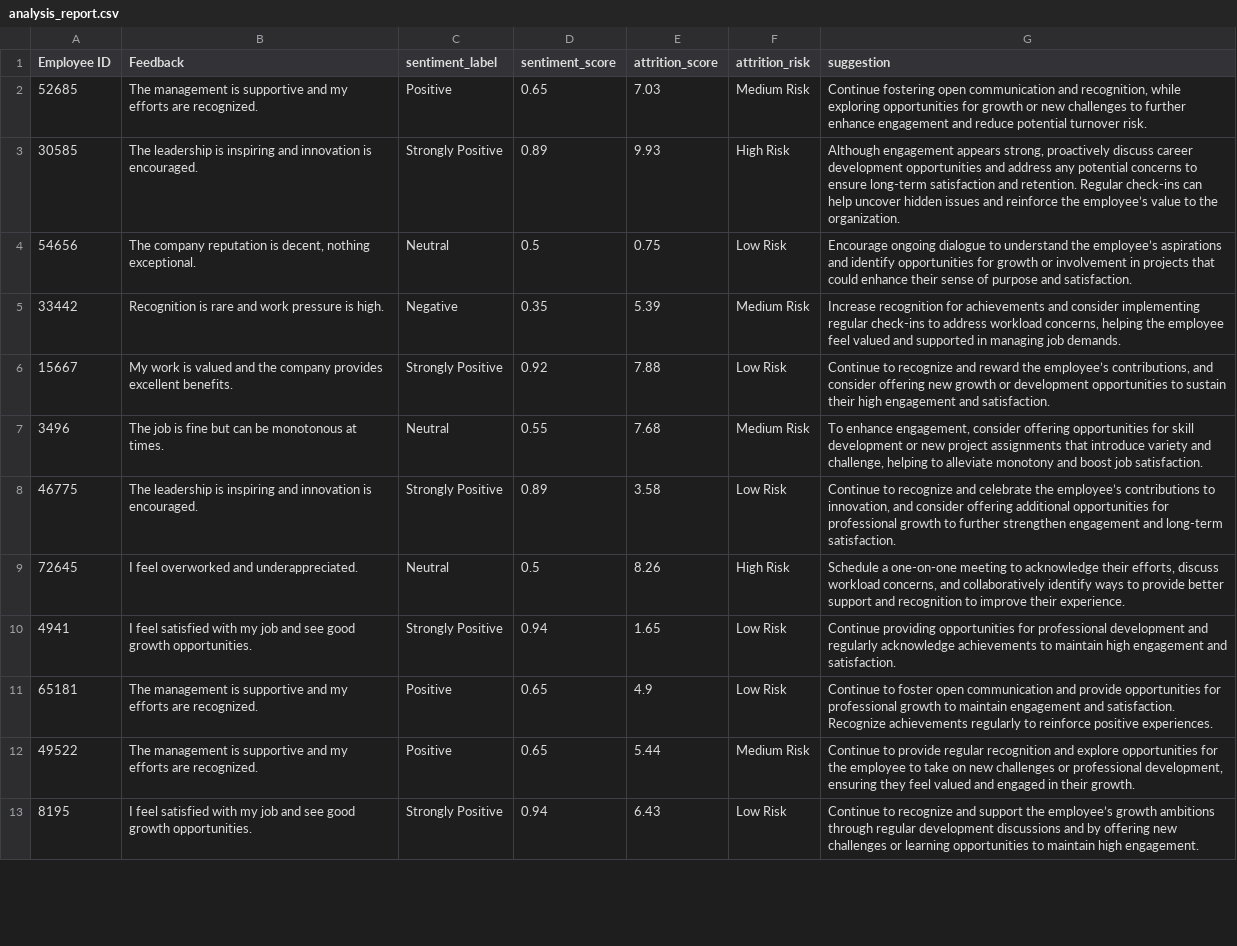
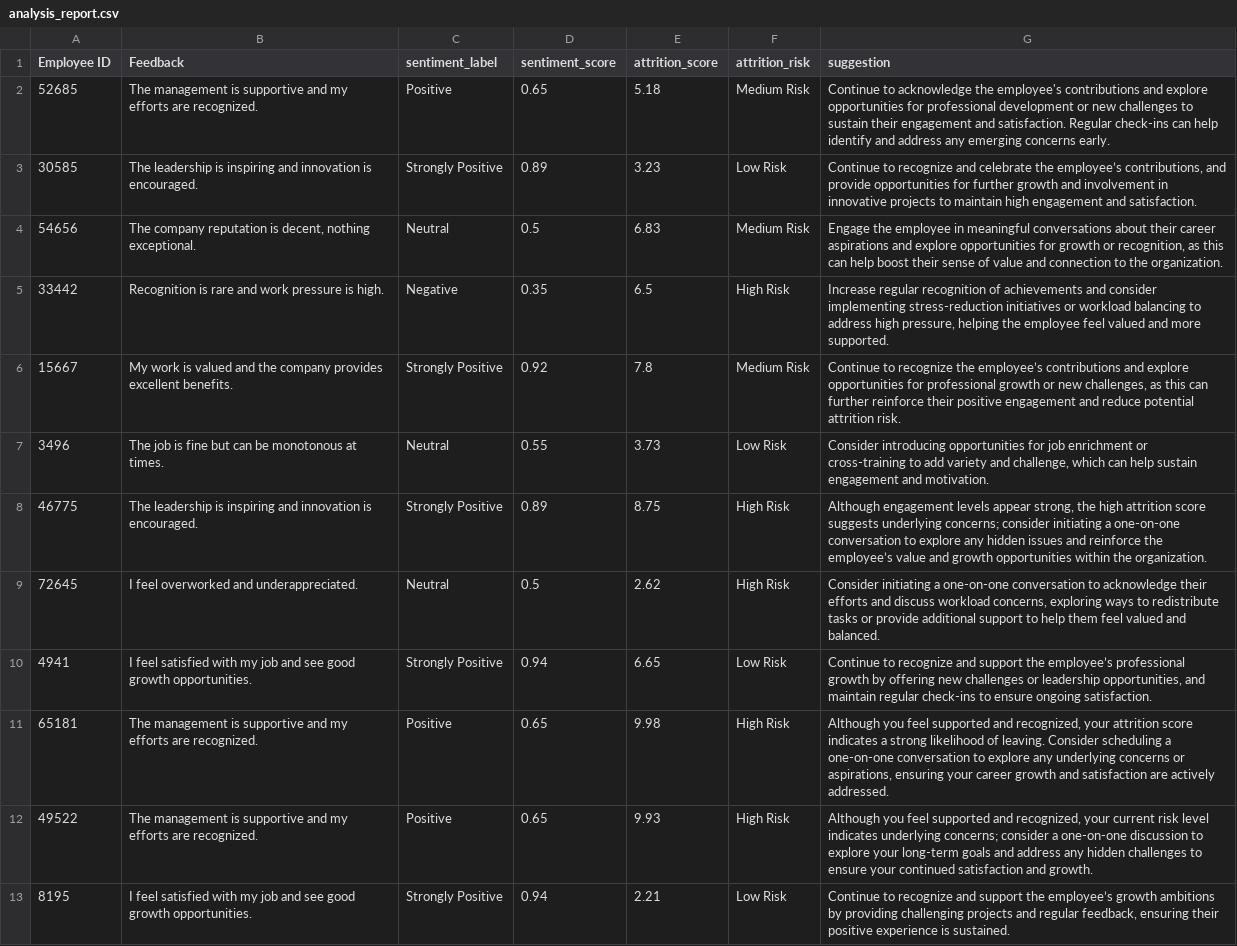
Before and after one commit to shivanix34/HR-Tech, a CSV file: task2/output/analysis_report.csv, drawn as a sheet; only a part is shown; the diff covers the shown part only; the diff names each change by its address in the sheet, - before the commit and + after, or states it on an @@ line.

```diff
--- a/task2/output/analysis_report.csv
+++ b/task2/output/analysis_report.csv
-E2 (attrition_score): 7.03
+E2 (attrition_score): 5.18
-G2 (suggestion): Continue fostering open communication and recognition, while exploring opportunities for growth or new challenges to further enhance engagement and reduce potential turnover risk.
+G2 (suggestion): Continue to acknowledge the employee's contributions and explore opportunities for professional development or new challenges to sustain their engagement and satisfaction. Regular check-ins can help identify and address any emerging concerns early.
-E3 (attrition_score): 9.93
+E3 (attrition_score): 3.23
-F3 (attrition_risk): High Risk
+F3 (attrition_risk): Low Risk
-G3 (suggestion): Although engagement appears strong, proactively discuss career development opportunities and address any potential concerns to ensure long-term satisfaction and retention. Regular check-ins can help uncover hidden issues and reinforce the employee’s value to the organization.
+G3 (suggestion): Continue to recognize and celebrate the employee’s contributions, and provide opportunities for further growth and involvement in innovative projects to maintain high engagement and satisfaction.
-E4 (attrition_score): 0.75
+E4 (attrition_score): 6.83
-F4 (attrition_risk): Low Risk
+F4 (attrition_risk): Medium Risk
-G4 (suggestion): Encourage ongoing dialogue to understand the employee’s aspirations and identify opportunities for growth or involvement in projects that could enhance their sense of purpose and satisfaction.
+G4 (suggestion): Engage the employee in meaningful conversations about their career aspirations and explore opportunities for growth or recognition, as this can help boost their sense of value and connection to the organization.
-E5 (attrition_score): 5.39
+E5 (attrition_score): 6.5
-F5 (attrition_risk): Medium Risk
+F5 (attrition_risk): High Risk
-G5 (suggestion): Increase recognition for achievements and consider implementing regular check-ins to address workload concerns, helping the employee feel valued and supported in managing job demands.
+G5 (suggestion): Increase regular recognition of achievements and consider implementing stress-reduction initiatives or workload balancing to address high pressure, helping the employee feel valued and more supported.
-E6 (attrition_score): 7.88
+E6 (attrition_score): 7.8
-F6 (attrition_risk): Low Risk
+F6 (attrition_risk): Medium Risk
-G6 (suggestion): …to recognize and reward the employee’s contributions, and consider offering new growth or development opportunities to sustain their high engagement and satisfaction.
+G6 (suggestion): …to recognize the employee’s contributions and explore opportunities for professional growth or new challenges, as this can further reinforce their positive engagement and reduce potential attrition risk.
-E7 (attrition_score): 7.68
+E7 (attrition_score): 3.73
-F7 (attrition_risk): Medium Risk
+F7 (attrition_risk): Low Risk
-G7 (suggestion): To enhance engagement, consider offering opportunities for skill development or new project assignments that introduce variety and challenge, helping to alleviate monotony and boost job satisfaction.
+G7 (suggestion): Consider introducing opportunities for job enrichment or cross-training to add variety and challenge, which can help sustain engagement and motivation.
-E8 (attrition_score): 3.58
+E8 (attrition_score): 8.75
-F8 (attrition_risk): Low Risk
+F8 (attrition_risk): High Risk
-G8 (suggestion): Continue to recognize and celebrate the employee’s contributions to innovation, and consider offering additional opportunities for professional growth to further strengthen engagement and long-term satisfaction.
+G8 (suggestion): Although engagement levels appear strong, the high attrition score suggests underlying concerns; consider initiating a one-on-one conversation to explore any hidden issues and reinforce the employee’s value and growth opportunities within the organization.
-E9 (attrition_score): 8.26
+E9 (attrition_score): 2.62
-G9 (suggestion): Schedule a one-on-one meeting to acknowledge their efforts, discuss workload concerns, and collaboratively identify ways to provide better support and recognition to improve their experience.
+G9 (suggestion): Consider initiating a one-on-one conversation to acknowledge their efforts and discuss workload concerns, exploring ways to redistribute tasks or provide additional support to help them feel valued and balanced.
-E10 (attrition_score): 1.65
+E10 (attrition_score): 6.65
-G10 (suggestion): Continue providing opportunities for professional development and regularly acknowledge achievements to maintain high engagement and satisfaction.
+G10 (suggestion): Continue to recognize and support the employee’s professional growth by offering new challenges or leadership opportunities, and maintain regular check-ins to ensure ongoing satisfaction.
-E11 (attrition_score): 4.9
+E11 (attrition_score): 9.98
-F11 (attrition_risk): Low Risk
+F11 (attrition_risk): High Risk
-G11 (suggestion): Continue to foster open communication and provide opportunities for professional growth to maintain engagement and satisfaction. Recognize achievements regularly to reinforce positive experiences.
+G11 (suggestion): Although you feel supported and recognized, your attrition score indicates a strong likelihood of leaving. Consider scheduling a one-on-one conversation to explore any underlying concerns or aspirations, ensuring your career growth and satisfaction are actively addressed.
-E12 (attrition_score): 5.44
+E12 (attrition_score): 9.93
-F12 (attrition_risk): Medium Risk
+F12 (attrition_risk): High Risk
-G12 (suggestion): Continue to provide regular recognition and explore opportunities for the employee to take on new challenges or professional development, ensuring they feel valued and engaged in their growth.
+G12 (suggestion): Although you feel supported and recognized, your current risk level indicates underlying concerns; consider a one-on-one discussion to explore your long-term goals and address any hidden challenges to ensure your continued satisfaction and growth.
-E13 (attrition_score): 6.43
+E13 (attrition_score): 2.21
-G13 (suggestion): …growth ambitions through regular development discussions and by offering new challenges or learning opportunities to maintain high engagement.
+G13 (suggestion): …growth ambitions by providing challenging projects and regular feedback, ensuring their positive experience is sustained.
```
Also changed, not shown: 7 edited cells elsewhere in this file, 2 other files.
